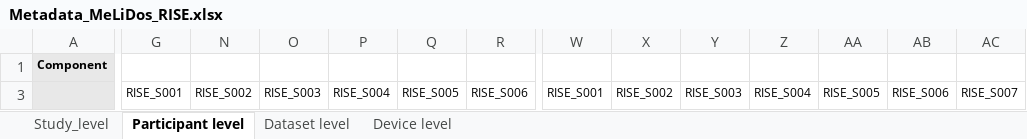
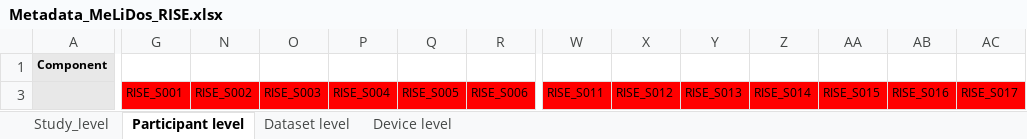
Before and after one commit to MeLiDosProject/NilssonTengelinEtAl_Dataset_2026, an Excel workbook: data/Metadata_MeLiDos_RISE.xlsx, sheet Participant level, drawn as a sheet; only a part is shown, gaps mark what is left out; values as stored, in another font and other column widths than the file's, no borders; the diff covers the shown part only; the diff names each change by its address in the sheet, - before the commit and + after, or states it on an @@ line.

```diff
--- a/data/Metadata_MeLiDos_RISE.xlsx (sheet Participant level)
+++ b/data/Metadata_MeLiDos_RISE.xlsx (sheet Participant level)
-G3 fill: none
+G3 fill: #FF0000
-N3:AC3 fill: none
+N3:AC3 fill: #FF0000
-W3: RISE_S001
+W3: RISE_S011
-X3: RISE_S002
+X3: RISE_S012
-Y3: RISE_S003
+Y3: RISE_S013
-Z3: RISE_S004
+Z3: RISE_S014
-AA3: RISE_S005
+AA3: RISE_S015
-AB3: RISE_S006
+AB3: RISE_S016
-AC3: RISE_S007
+AC3: RISE_S017
```
Also changed, not shown: cell formats elsewhere in this sheet, sheet Dataset level, sheet Device level, sheet Study_level, hidden cells.
